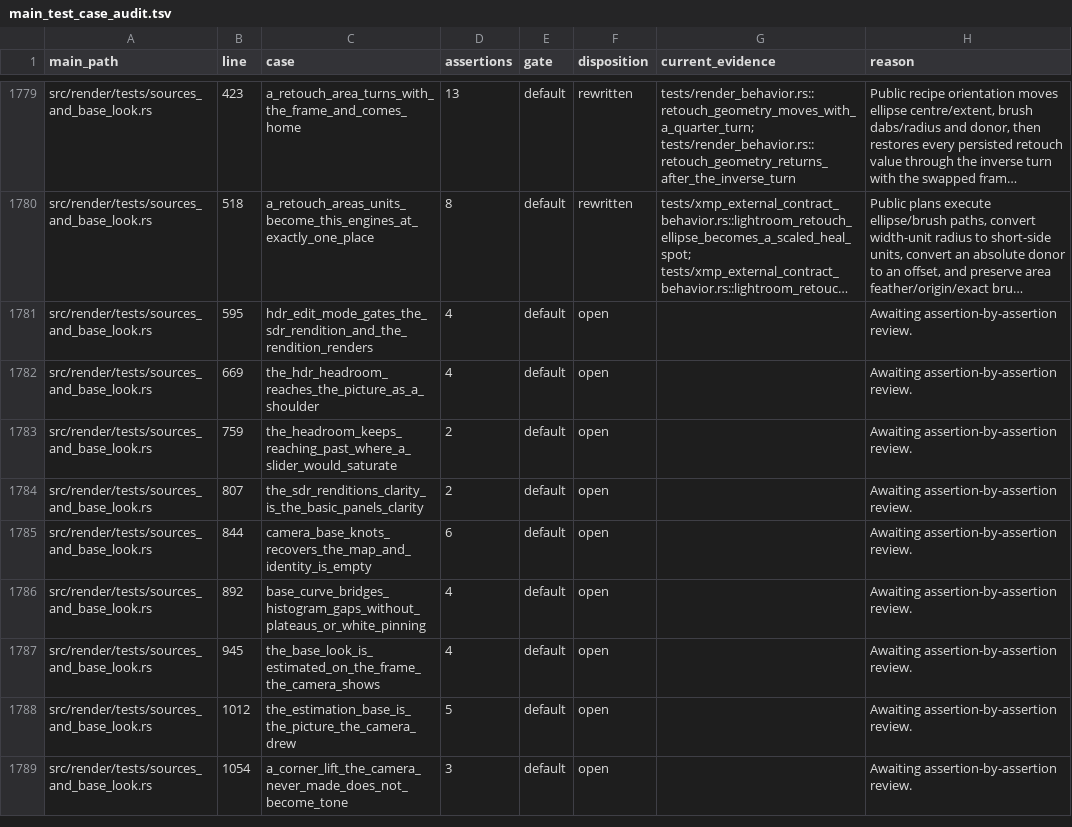
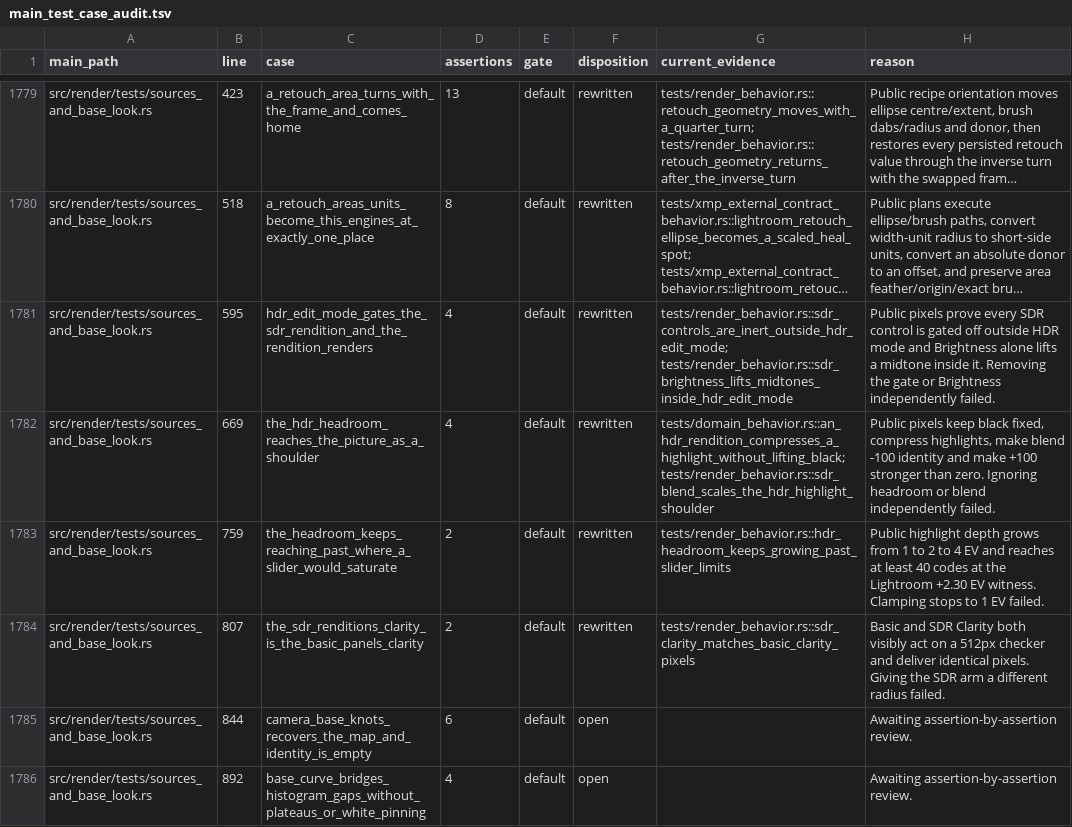
Before and after one commit to Leo-stone-dot/autoshade, a TSV file: docs/main_test_case_audit.tsv, drawn as a sheet; only a part is shown, gaps mark what is left out; the shorter side is filled out with more unchanged rows; long unchanged cells end in …; the diff names each change by its address in the sheet, - before the commit and + after, or states it on an @@ line.

Commit message:
test(render): protect HDR rendition

```diff
--- a/docs/main_test_case_audit.tsv
+++ b/docs/main_test_case_audit.tsv
-F1781:F1784 (disposition): open
+F1781:F1784 (disposition): rewritten
-G1781 (current_evidence): (empty)
+G1781 (current_evidence): tests/render_behavior.rs::sdr_controls_are_inert_outside_hdr_edit_mode; tests/render_behavior.rs::sdr_brightness_lifts_midtones_inside_hdr_edit_mode
-H1781 (reason): Awaiting assertion-by-assertion review.
+H1781 (reason): Public pixels prove every SDR control is gated off outside HDR mode and Brightness alone lifts a midtone inside it. Removing the gate or Brightness independently failed.
-G1782 (current_evidence): (empty)
+G1782 (current_evidence): tests/domain_behavior.rs::an_hdr_rendition_compresses_a_highlight_without_lifting_black; tests/render_behavior.rs::sdr_blend_scales_the_hdr_highlight_shoulder
-H1782 (reason): Awaiting assertion-by-assertion review.
+H1782 (reason): Public pixels keep black fixed, compress highlights, make blend -100 identity and make +100 stronger than zero. Ignoring headroom or blend independently failed.
-G1783 (current_evidence): (empty)
+G1783 (current_evidence): tests/render_behavior.rs::hdr_headroom_keeps_growing_past_slider_limits
-H1783 (reason): Awaiting assertion-by-assertion review.
+H1783 (reason): Public highlight depth grows from 1 to 2 to 4 EV and reaches at least 40 codes at the Lightroom +2.30 EV witness. Clamping stops to 1 EV failed.
-G1784 (current_evidence): (empty)
+G1784 (current_evidence): tests/render_behavior.rs::sdr_clarity_matches_basic_clarity_pixels
-H1784 (reason): Awaiting assertion-by-assertion review.
+H1784 (reason): Basic and SDR Clarity both visibly act on a 512px checker and deliver identical pixels. Giving the SDR arm a different radius failed.
```
Also changed, not shown: 3 other files.
